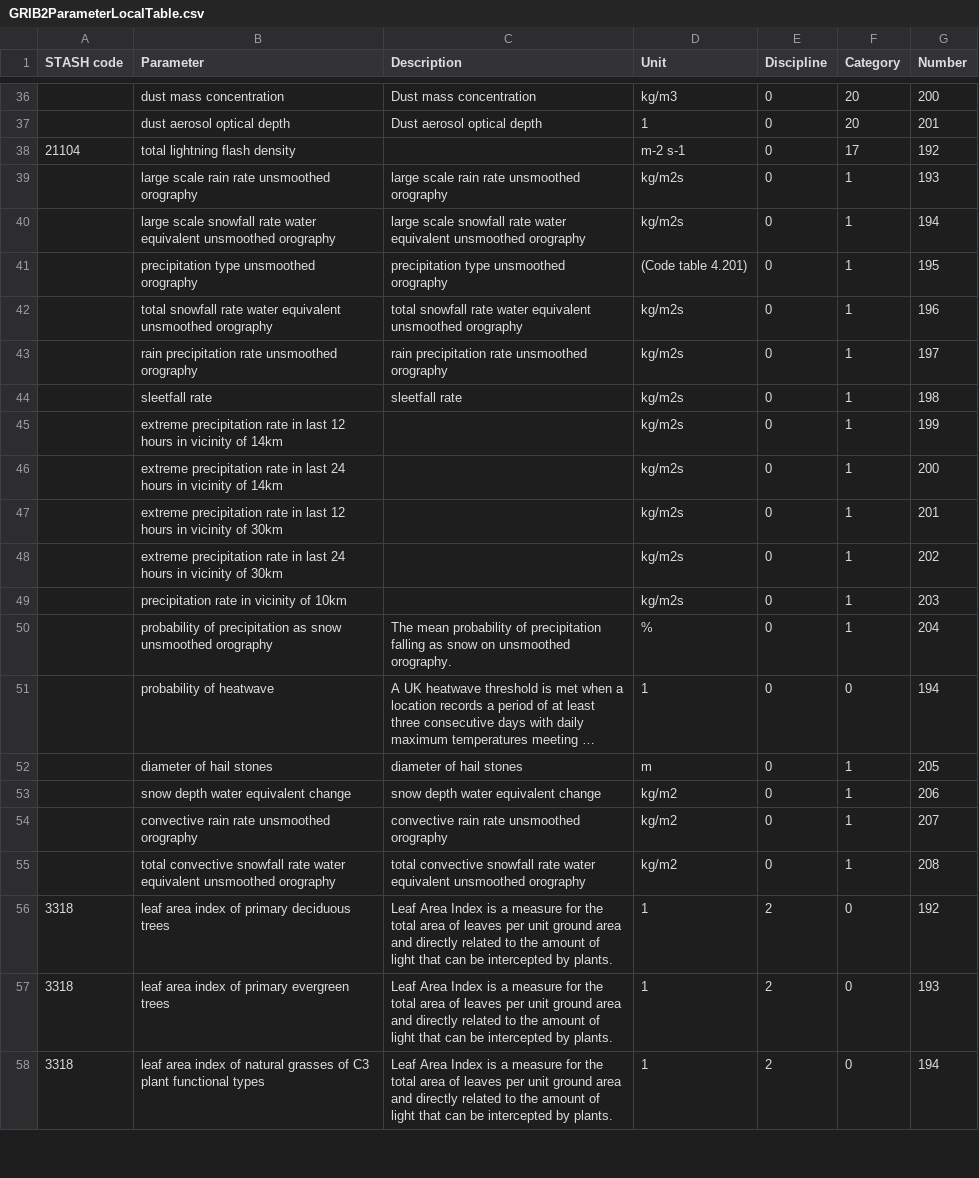
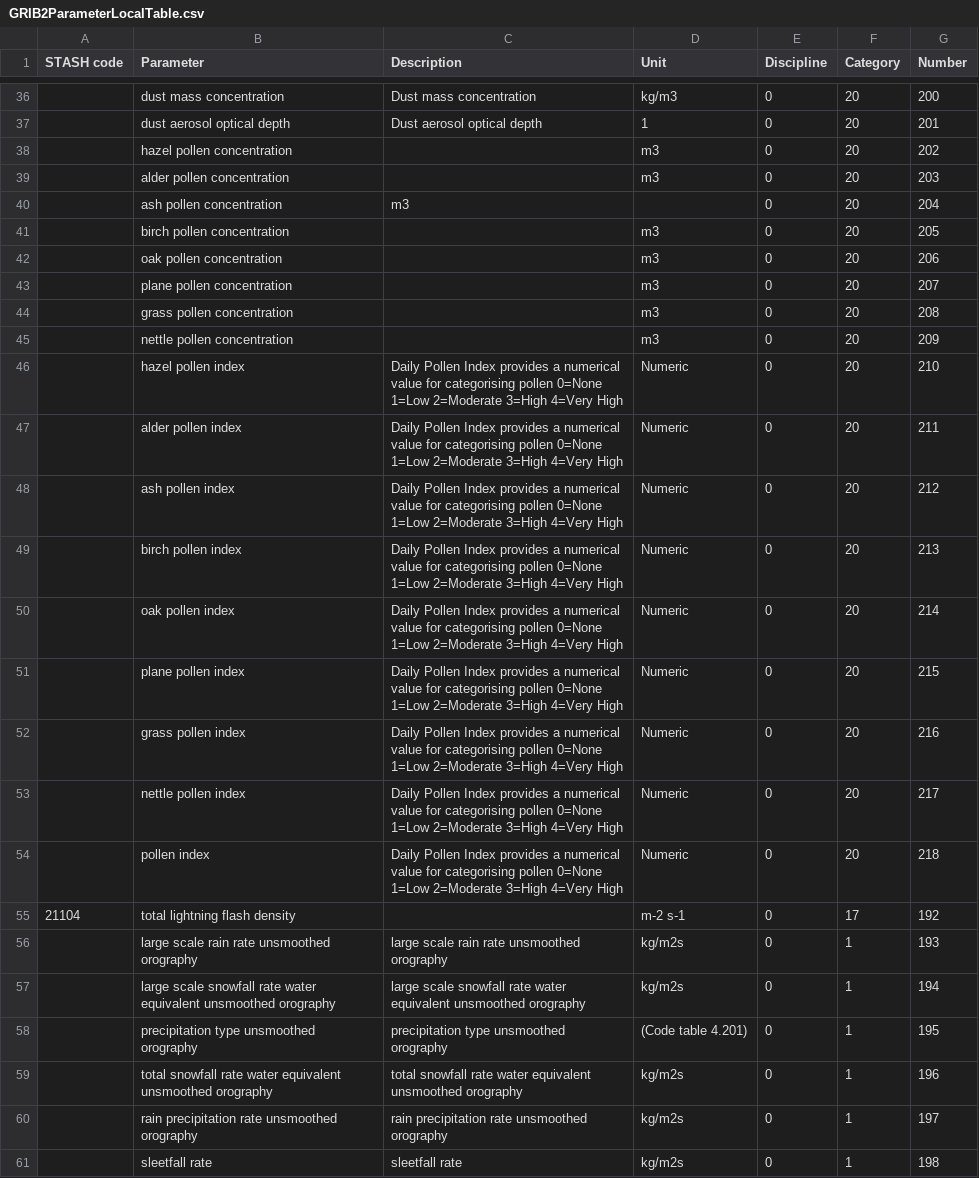
Before and after one commit to MetOffice/localTables-GRIB-BUFR, a CSV file: grib/grib2/GRIB2ParameterLocalTable.csv, drawn as a sheet; only a part is shown, gaps mark what is left out; the shorter side is filled out with more unchanged rows; long unchanged cells end in …; the diff names each change by its address in the sheet, - before the commit and + after, or states it on an @@ line.

Commit message:
Update GRIB2ParameterLocalTable.csv

```diff
--- a/grib/grib2/GRIB2ParameterLocalTable.csv
+++ b/grib/grib2/GRIB2ParameterLocalTable.csv
+row 38:  | hazel pollen concentration |  | m3 | 0 | 20 | 202
+row 39:  | alder pollen concentration |  | m3 | 0 | 20 | 203
+row 40:  | ash pollen concentration | m3 |  | 0 | 20 | 204
+row 41:  | birch pollen concentration |  | m3 | 0 | 20 | 205
+row 42:  | oak pollen concentration |  | m3 | 0 | 20 | 206
+row 43:  | plane pollen concentration |  | m3 | 0 | 20 | 207
+row 44:  | grass pollen concentration |  | m3 | 0 | 20 | 208
+row 45:  | nettle pollen concentration |  | m3 | 0 | 20 | 209
+row 46:  | hazel pollen index | Daily Pollen Index provides a numerical value for categorising pollen 0=None 1=Low 2=Moderate 3=High 4=Very High | Numeric | 0 | 20 | 210
+row 47:  | alder pollen index | Daily Pollen Index provides a numerical value for categorising pollen 0=None 1=Low 2=Moderate 3=High 4=Very High | Numeric | 0 | 20 | 211
+row 48:  | ash pollen index | Daily Pollen Index provides a numerical value for categorising pollen 0=None 1=Low 2=Moderate 3=High 4=Very High | Numeric | 0 | 20 | 212
+row 49:  | birch pollen index | Daily Pollen Index provides a numerical value for categorising pollen 0=None 1=Low 2=Moderate 3=High 4=Very High | Numeric | 0 | 20 | 213
+row 50:  | oak pollen index | Daily Pollen Index provides a numerical value for categorising pollen 0=None 1=Low 2=Moderate 3=High 4=Very High | Numeric | 0 | 20 | 214
+row 51:  | plane pollen index | Daily Pollen Index provides a numerical value for categorising pollen 0=None 1=Low 2=Moderate 3=High 4=Very High | Numeric | 0 | 20 | 215
+row 52:  | grass pollen index | Daily Pollen Index provides a numerical value for categorising pollen 0=None 1=Low 2=Moderate 3=High 4=Very High | Numeric | 0 | 20 | 216
+row 53:  | nettle pollen index | Daily Pollen Index provides a numerical value for categorising pollen 0=None 1=Low 2=Moderate 3=High 4=Very High | Numeric | 0 | 20 | 217
+row 54:  | pollen index | Daily Pollen Index provides a numerical value for categorising pollen 0=None 1=Low 2=Moderate 3=High 4=Very High | Numeric | 0 | 20 | 218
```
